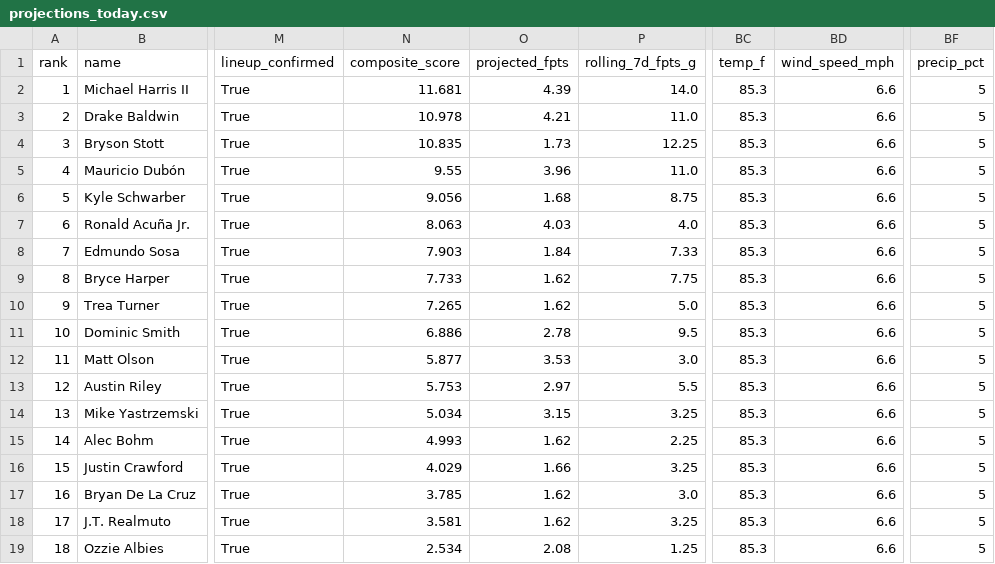
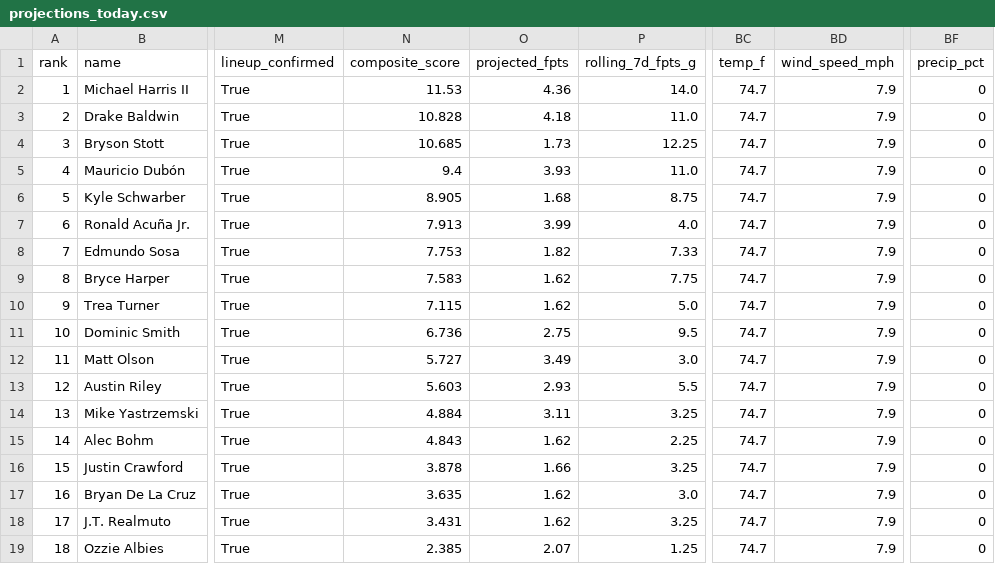
Before and after one commit to macassvic-cmd/mlb-fantasy, a CSV file: output/projections_today.csv, drawn as a sheet; only a part is shown, gaps mark what is left out; the diff names each change by its address in the sheet, - before the commit and + after, or states it on an @@ line.

```diff
--- a/output/projections_today.csv
+++ b/output/projections_today.csv
-N2 (composite_score): 11.681
+N2 (composite_score): 11.53
-O2 (projected_fpts): 4.39
+O2 (projected_fpts): 4.36
-BC2:BC19 (temp_f): 85.3
+BC2:BC19 (temp_f): 74.7
-BD2:BD19 (wind_speed_mph): 6.6
+BD2:BD19 (wind_speed_mph): 7.9
-BF2:BF19 (precip_pct): 5
+BF2:BF19 (precip_pct): 0
-N3 (composite_score): 10.978
+N3 (composite_score): 10.828
-O3 (projected_fpts): 4.21
+O3 (projected_fpts): 4.18
-N4 (composite_score): 10.835
+N4 (composite_score): 10.685
-N5 (composite_score): 9.55
+N5 (composite_score): 9.4
-O5 (projected_fpts): 3.96
+O5 (projected_fpts): 3.93
-N6 (composite_score): 9.056
+N6 (composite_score): 8.905
-N7 (composite_score): 8.063
+N7 (composite_score): 7.913
-O7 (projected_fpts): 4.03
+O7 (projected_fpts): 3.99
-N8 (composite_score): 7.903
+N8 (composite_score): 7.753
-O8 (projected_fpts): 1.84
+O8 (projected_fpts): 1.82
-N9 (composite_score): 7.733
+N9 (composite_score): 7.583
-N10 (composite_score): 7.265
+N10 (composite_score): 7.115
-N11 (composite_score): 6.886
+N11 (composite_score): 6.736
-O11 (projected_fpts): 2.78
+O11 (projected_fpts): 2.75
-N12 (composite_score): 5.877
+N12 (composite_score): 5.727
-O12 (projected_fpts): 3.53
+O12 (projected_fpts): 3.49
-N13 (composite_score): 5.753
+N13 (composite_score): 5.603
-O13 (projected_fpts): 2.97
+O13 (projected_fpts): 2.93
-N14 (composite_score): 5.034
+N14 (composite_score): 4.884
-O14 (projected_fpts): 3.15
+O14 (projected_fpts): 3.11
-N15 (composite_score): 4.993
+N15 (composite_score): 4.843
-N16 (composite_score): 4.029
+N16 (composite_score): 3.878
-N17 (composite_score): 3.785
+N17 (composite_score): 3.635
-N18 (composite_score): 3.581
+N18 (composite_score): 3.431
-N19 (composite_score): 2.534
+N19 (composite_score): 2.385
-O19 (projected_fpts): 2.08
+O19 (projected_fpts): 2.07
```
Also changed, not shown: 4 other files.
